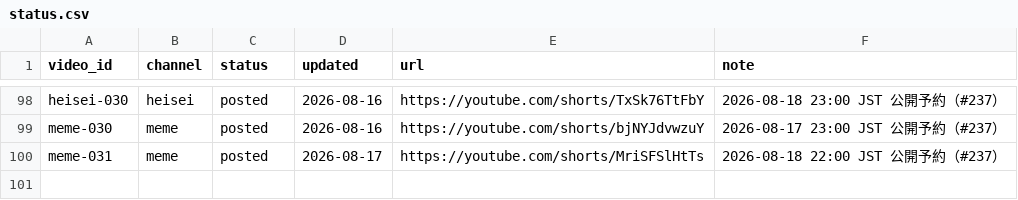
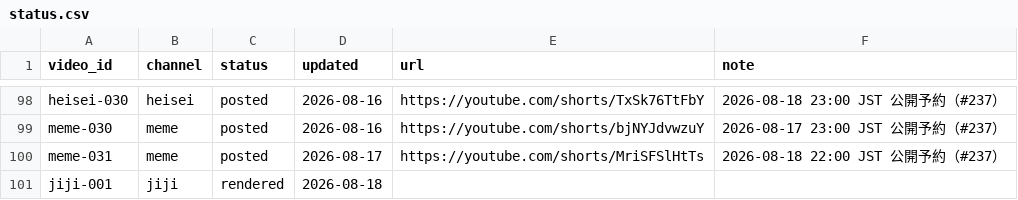
Before and after one commit to bashaka-sawabe/personal-sns-operation, a CSV file: data/status.csv, drawn as a sheet; only a part is shown, gaps mark what is left out.

```diff
--- a/data/status.csv
+++ b/data/status.csv
@@ -100 +100,2 @@ meme-030,meme,posted,2026-08-16,https://youtube.com/shorts/bjNYJdvwzuY,2026-08-1
 meme-031,meme,posted,2026-08-17,https://youtube.com/shorts/MriSFSlHtTs,2026-08-18 22:00 JST 公開予約（#237）
+jiji-001,jiji,rendered,2026-08-18,,
```
Also changed, not shown: 7 other files.
